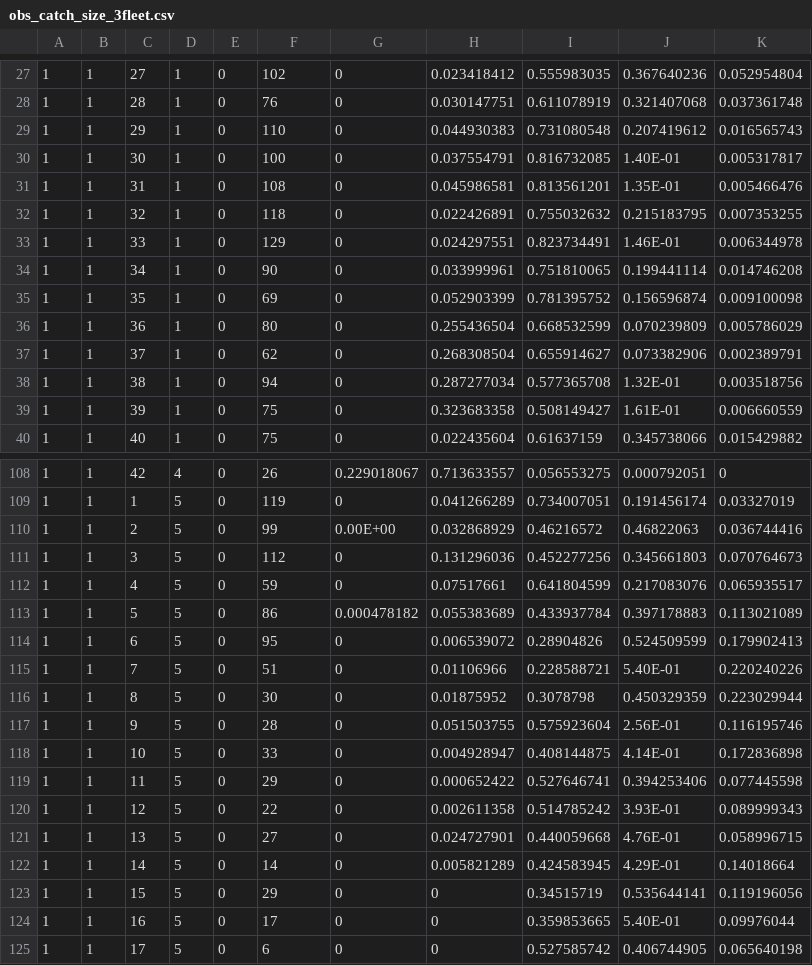
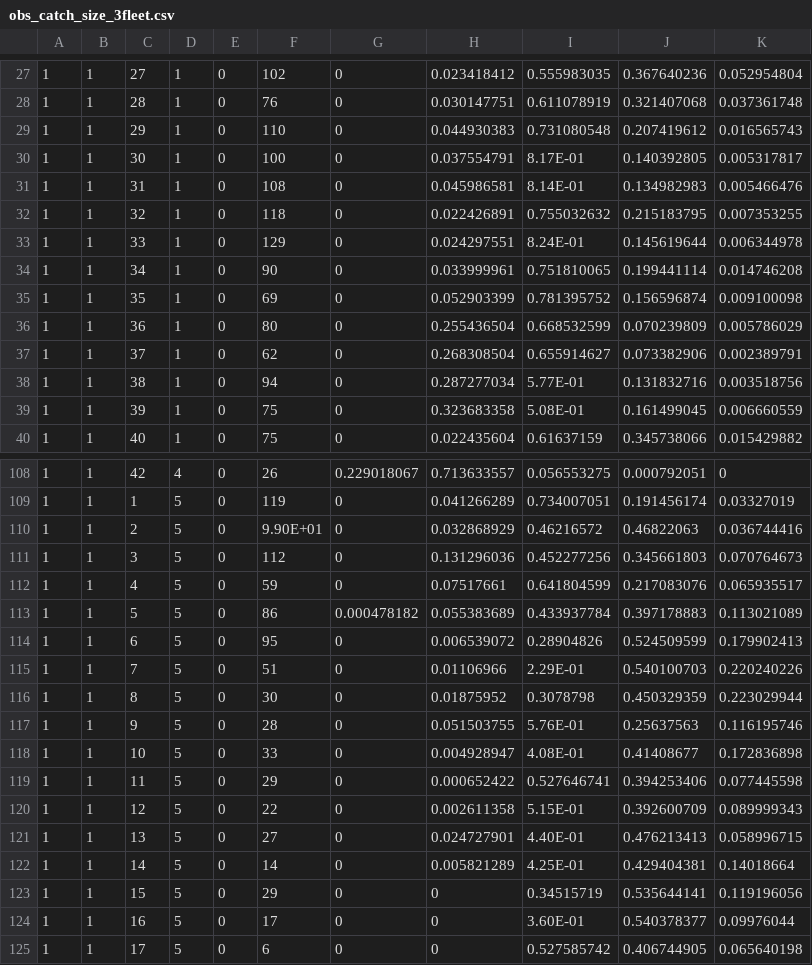
Before and after one commit to lkerr/groundfish-MSE, a CSV file: functions/hydra/obs_catch_size_3fleet.csv, drawn as a sheet; only a part is shown, gaps mark what is left out; the diff covers the shown part only.

Commit message:
3Fleet Troubleshooting
I added code that will combine the catch across three fleets such that only one catch schedule is being read into ASAP or iSmooth for each species

```diff
--- a/functions/hydra/obs_catch_size_3fleet.csv
+++ b/functions/hydra/obs_catch_size_3fleet.csv
@@ -29,6 +29,6 @@
 1,1,29,1,0,110,0,0.044930383,0.731080548,0.207419612,0.016565743
-1,1,30,1,0,100,0,0.037554791,0.816732085,1.40E-01,0.005317817
-1,1,31,1,0,108,0,0.045986581,0.813561201,1.35E-01,0.005466476
+1,1,30,1,0,100,0,0.037554791,8.17E-01,0.140392805,0.005317817
+1,1,31,1,0,108,0,0.045986581,8.14E-01,0.134982983,0.005466476
 1,1,32,1,0,118,0,0.022426891,0.755032632,0.215183795,0.007353255
-1,1,33,1,0,129,0,0.024297551,0.823734491,1.46E-01,0.006344978
+1,1,33,1,0,129,0,0.024297551,8.24E-01,0.145619644,0.006344978
 1,1,34,1,0,90,0,0.033999961,0.751810065,0.199441114,0.014746208
@@ -37,4 +37,4 @@
 1,1,37,1,0,62,0,0.268308504,0.655914627,0.073382906,0.002389791
-1,1,38,1,0,94,0,0.287277034,0.577365708,1.32E-01,0.003518756
-1,1,39,1,0,75,0,0.323683358,0.508149427,1.61E-01,0.006660559
+1,1,38,1,0,94,0,0.287277034,5.77E-01,0.131832716,0.003518756
+1,1,39,1,0,75,0,0.323683358,5.08E-01,0.161499045,0.006660559
 1,1,40,1,0,75,0,0.022435604,0.61637159,0.345738066,0.015429882
@@ -109,3 +109,3 @@
 1,1,1,5,0,119,0,0.041266289,0.734007051,0.191456174,0.03327019
-1,1,2,5,0,99,0.00E+00,0.032868929,0.46216572,0.46822063,0.036744416
+1,1,2,5,0,9.90E+01,0,0.032868929,0.46216572,0.46822063,0.036744416
 1,1,3,5,0,112,0,0.131296036,0.452277256,0.345661803,0.070764673
@@ -114,12 +114,12 @@
 1,1,6,5,0,95,0,0.006539072,0.28904826,0.524509599,0.179902413
-1,1,7,5,0,51,0,0.01106966,0.228588721,5.40E-01,0.220240226
+1,1,7,5,0,51,0,0.01106966,2.29E-01,0.540100703,0.220240226
 1,1,8,5,0,30,0,0.01875952,0.3078798,0.450329359,0.223029944
-1,1,9,5,0,28,0,0.051503755,0.575923604,2.56E-01,0.116195746
-1,1,10,5,0,33,0,0.004928947,0.408144875,4.14E-01,0.172836898
+1,1,9,5,0,28,0,0.051503755,5.76E-01,0.25637563,0.116195746
+1,1,10,5,0,33,0,0.004928947,4.08E-01,0.41408677,0.172836898
 1,1,11,5,0,29,0,0.000652422,0.527646741,0.394253406,0.077445598
-1,1,12,5,0,22,0,0.002611358,0.514785242,3.93E-01,0.089999343
-1,1,13,5,0,27,0,0.024727901,0.440059668,4.76E-01,0.058996715
-1,1,14,5,0,14,0,0.005821289,0.424583945,4.29E-01,0.14018664
+1,1,12,5,0,22,0,0.002611358,5.15E-01,0.392600709,0.089999343
+1,1,13,5,0,27,0,0.024727901,4.40E-01,0.476213413,0.058996715
+1,1,14,5,0,14,0,0.005821289,4.25E-01,0.429404381,0.14018664
 1,1,15,5,0,29,0,0,0.34515719,0.535644141,0.119196056
-1,1,16,5,0,17,0,0,0.359853665,5.40E-01,0.09976044
+1,1,16,5,0,17,0,0,3.60E-01,0.540378377,0.09976044
 1,1,17,5,0,6,0,0,0.527585742,0.406744905,0.065640198
```
Also changed, not shown: 35 edited cells elsewhere in this file, functions/hydra/obs_catch_biomass_3fleet.csv, functions/hydra/obs_survey_size_3fleet.csv, 11 other files.
